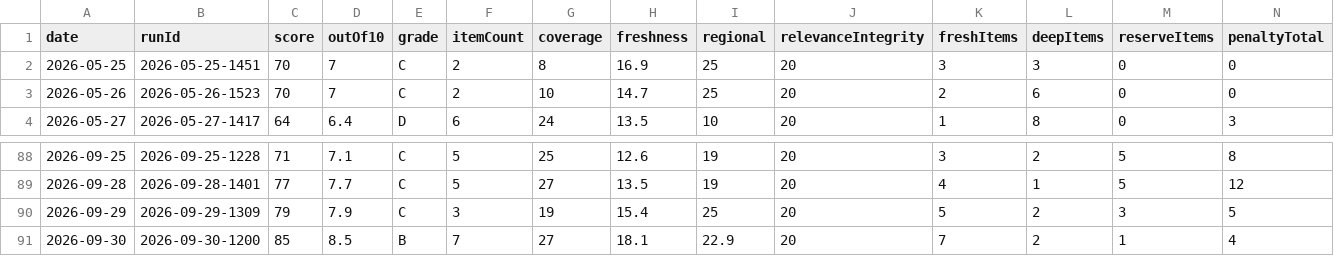
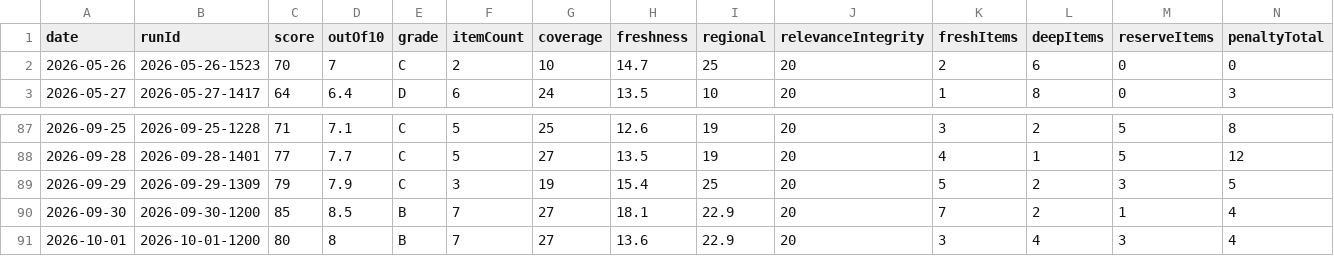
Before and after one commit to woodmont-industrial/Woodmont-Industrial-News-Briefing, a CSV file: docs/quality-scores.csv, drawn as a sheet; only a part is shown, gaps mark what is left out; removed rows and columns are numbered as before the commit, all else as after; rows hold the shown columns only; the diff names each change by its address in the sheet, - before the commit and + after, or states it on an @@ line.

```diff
--- a/docs/quality-scores.csv
+++ b/docs/quality-scores.csv
-row 2: 2026-05-25 | 2026-05-25-1451 | 70 | 7 | C | 2 | 8 | 16.9 | 25 | 20 | 3 | 3 | 0 | 0
+row 91: 2026-10-01 | 2026-10-01-1200 | 80 | 8 | B | 7 | 27 | 13.6 | 22.9 | 20 | 3 | 4 | 3 | 4
```
Also changed, not shown: docs/daily-logic-impact.csv, 6 other files.
